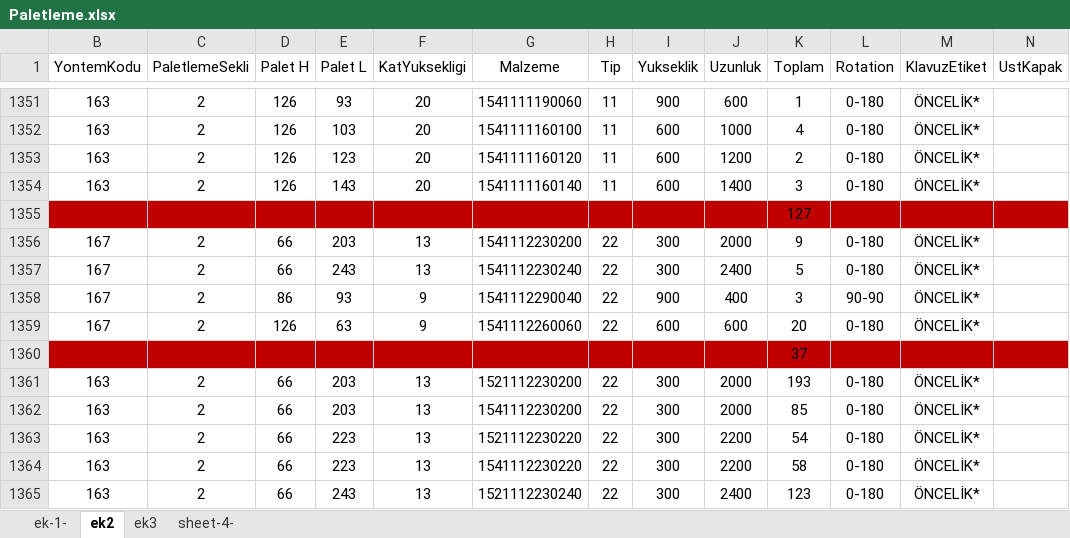
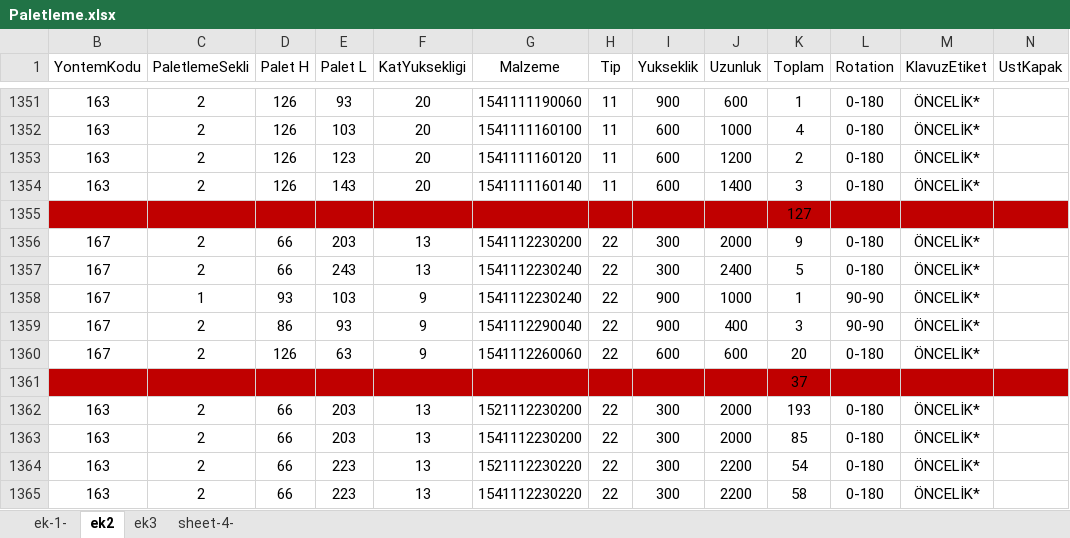
Before and after one commit to senatem/RobotProject, an Excel workbook: RobotProject/Paletleme.xlsx, sheet ek2, drawn as a sheet; only a part is shown, gaps mark what is left out; the shorter side is filled out with more unchanged rows; values as stored, in another font and other column widths than the file's, no borders; the diff names each change by its address in the sheet, - before the commit and + after, or states it on an @@ line.

```diff
--- a/RobotProject/Paletleme.xlsx (sheet ek2)
+++ b/RobotProject/Paletleme.xlsx (sheet ek2)
+row 1358: 167 | 1 | 93 | 103 | 9 | 1541112230240 | 22 | 900 | 1000 | 1 | 90-90 | ÖNCELİK*
```
Also changed, not shown: sheet ek-1-, 7 other files.
